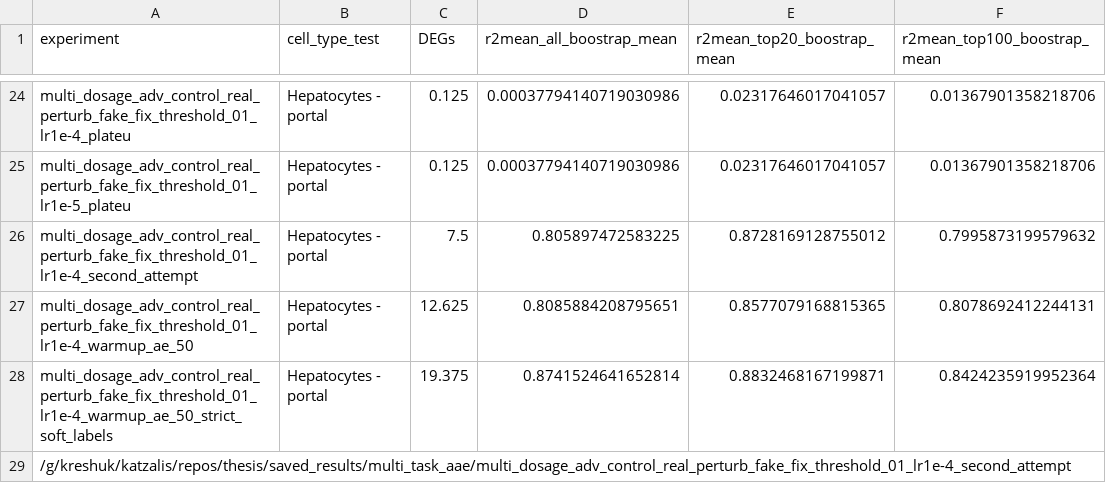
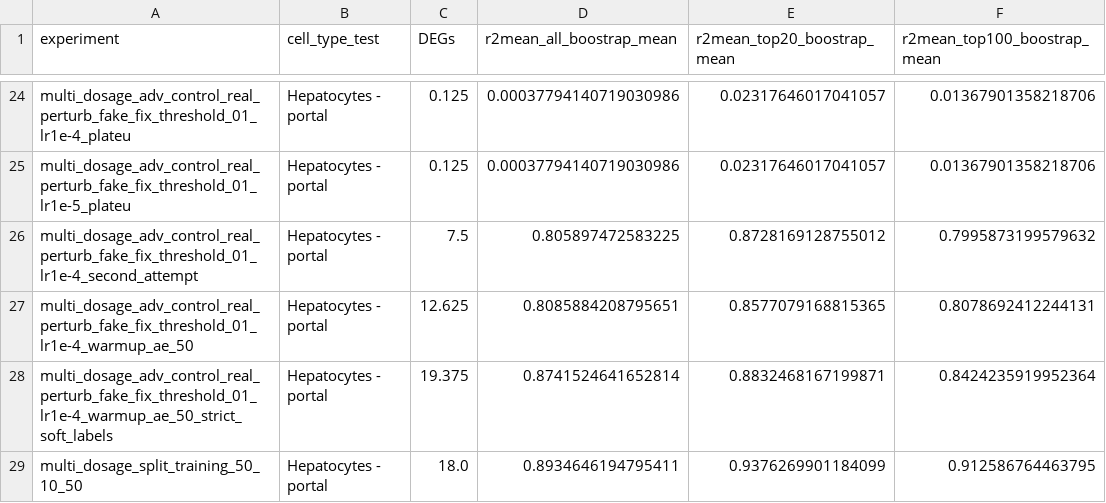
Before and after one commit to thodkatz/thesis, a CSV file: analysis/multi_task_aae_overview.csv, drawn as a sheet; only a part is shown, gaps mark what is left out.

```diff
--- a/analysis/multi_task_aae_overview.csv
+++ b/analysis/multi_task_aae_overview.csv
@@ -28,2 +28,2 @@ multi_dosage_adv_control_real_perturb_fake_fix_threshold_01_lr1e-4_warmup_ae_50,
 multi_dosage_adv_control_real_perturb_fake_fix_threshold_01_lr1e-4_warmup_ae_50_strict_soft_labels,Hepatocytes - portal,19.375,0.8741524641652814,0.8832468167199871,0.8424235919952364
-/g/kreshuk/katzalis/repos/thesis/saved_results/multi_task_aae/multi_dosage_adv_control_real_perturb_fake_fix_threshold_01_lr1e-4_second_attempt
+multi_dosage_split_training_50_10_50,Hepatocytes - portal,18.0,0.8934646194795411,0.9376269901184099,0.912586764463795
```
Also changed, not shown: analysis/multi_task_aae.csv, 2 other files.
